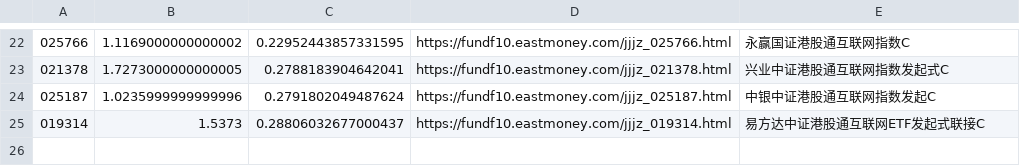
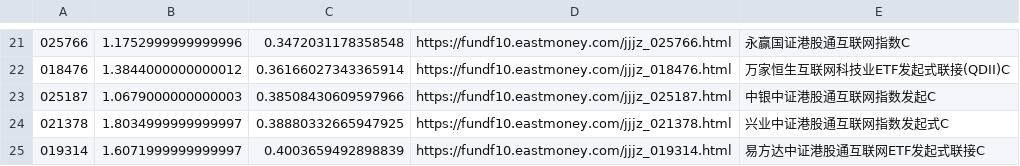
Before and after one commit to kongpf/kongpf.github.io, a CSV file: 买入.csv, drawn as a sheet; only a part is shown, gaps mark what is left out; the diff covers the shown part only.

Commit message:
Update file via Python ghapi

```diff
--- a/买入.csv
+++ b/买入.csv
@@ -22,4 +21,5 @@
-025766,1.1169000000000002,0.22952443857331595,https://fundf10.eastmoney.com/jjjz_025766.html,永赢国证港股通互联网指数C
-021378,1.7273000000000005,0.2788183904642041,https://fundf10.eastmoney.com/jjjz_021378.html,兴业中证港股通互联网指数发起式C
-025187,1.0235999999999996,0.2791802049487624,https://fundf10.eastmoney.com/jjjz_025187.html,中银中证港股通互联网指数发起C
-019314,1.5373,0.28806032677000437,https://fundf10.eastmoney.com/jjjz_019314.html,易方达中证港股通互联网ETF发起式联接C
+025766,1.1752999999999996,0.3472031178358548,https://fundf10.eastmoney.com/jjjz_025766.html,永赢国证港股通互联网指数C
+018476,1.3844000000000012,0.36166027343365914,https://fundf10.eastmoney.com/jjjz_018476.html,万家恒生互联网科技业ETF发起式联接(QDII)C
+025187,1.0679000000000003,0.38508430609597966,https://fundf10.eastmoney.com/jjjz_025187.html,中银中证港股通互联网指数发起C
+021378,1.8034999999999997,0.38880332665947925,https://fundf10.eastmoney.com/jjjz_021378.html,兴业中证港股通互联网指数发起式C
+019314,1.6071999999999997,0.4003659492898839,https://fundf10.eastmoney.com/jjjz_019314.html,易方达中证港股通互联网ETF发起式联接C
```
Also changed, not shown: 15 added rows, 16 removed rows and 4 edited cells elsewhere in this file.
